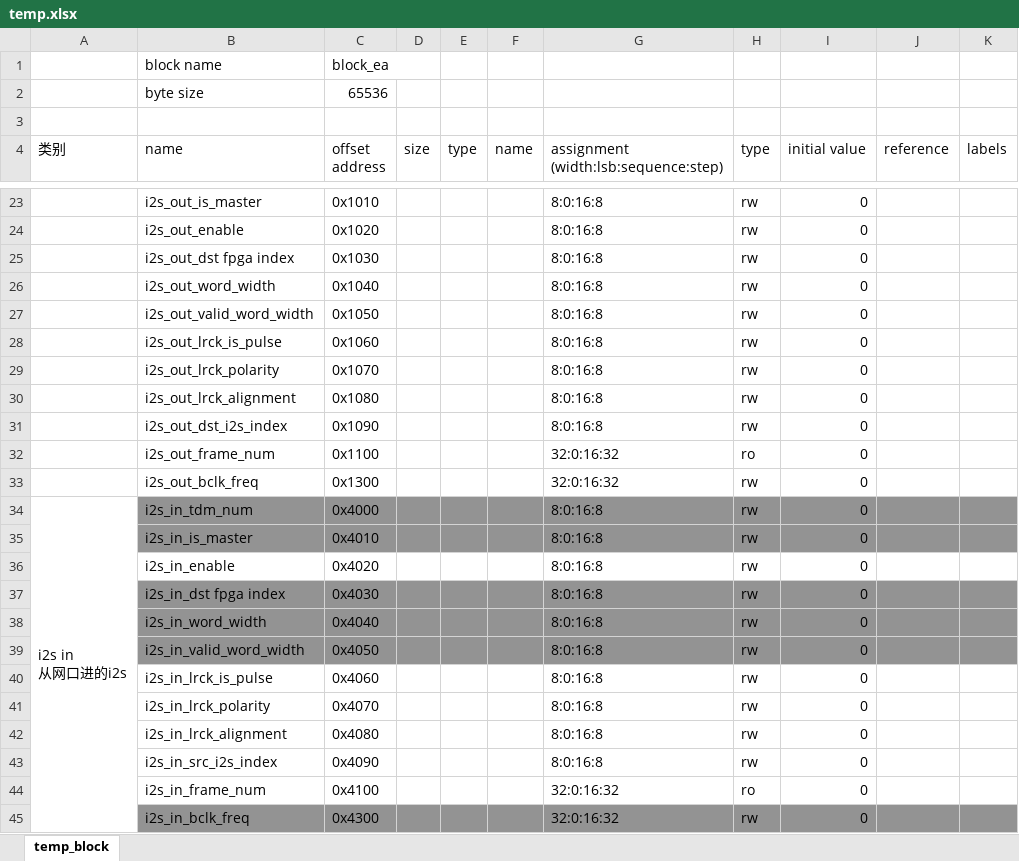
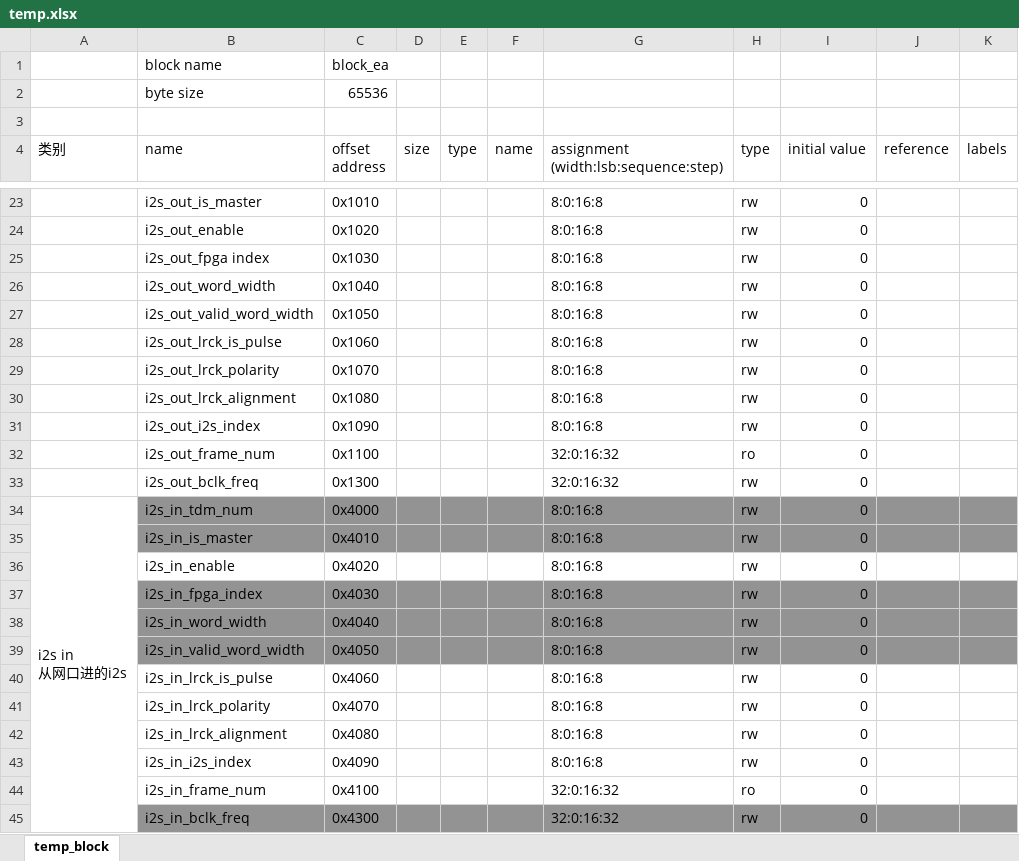
Before and after one commit to gdhzyz/temp_repo, an Excel workbook: temp.xlsx, sheet temp_block, drawn as a sheet; only a part is shown, gaps mark what is left out; values as stored, in another font and other column widths than the file's, no borders; the diff names each change by its address in the sheet, - before the commit and + after, or states it on an @@ line.

Commit message:
Add files via upload

```diff
--- a/temp.xlsx (sheet temp_block)
+++ b/temp.xlsx (sheet temp_block)
-B25 (name): i2s_out_dst fpga index
+B25 (name): i2s_out_fpga index
-B31 (name): i2s_out_dst_i2s_index
+B31 (name): i2s_out_i2s_index
-B37 (name): i2s_in_dst fpga index
+B37 (name): i2s_in_fpga_index
-B43 (name): i2s_in_src_i2s_index
+B43 (name): i2s_in_i2s_index
```
